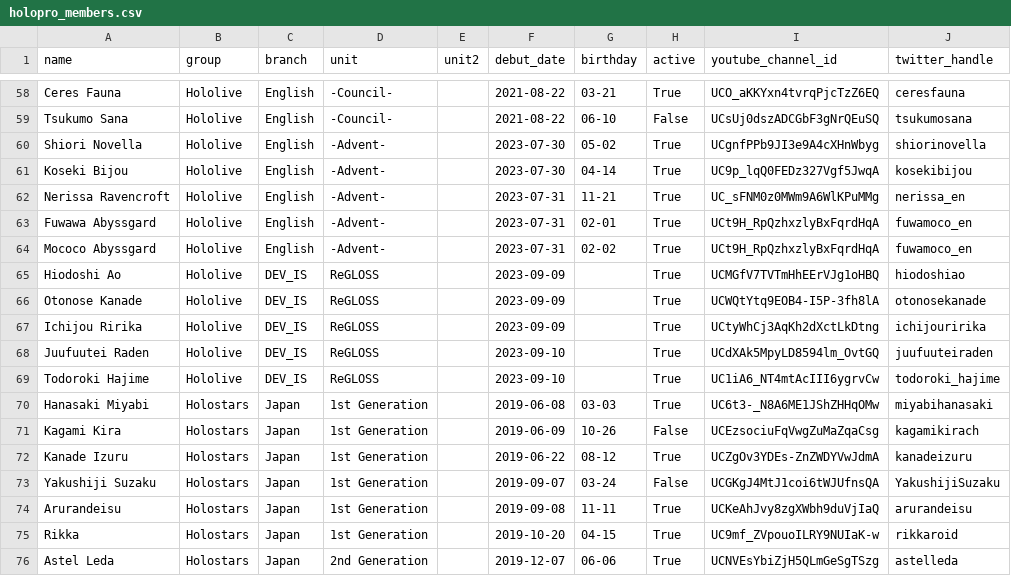
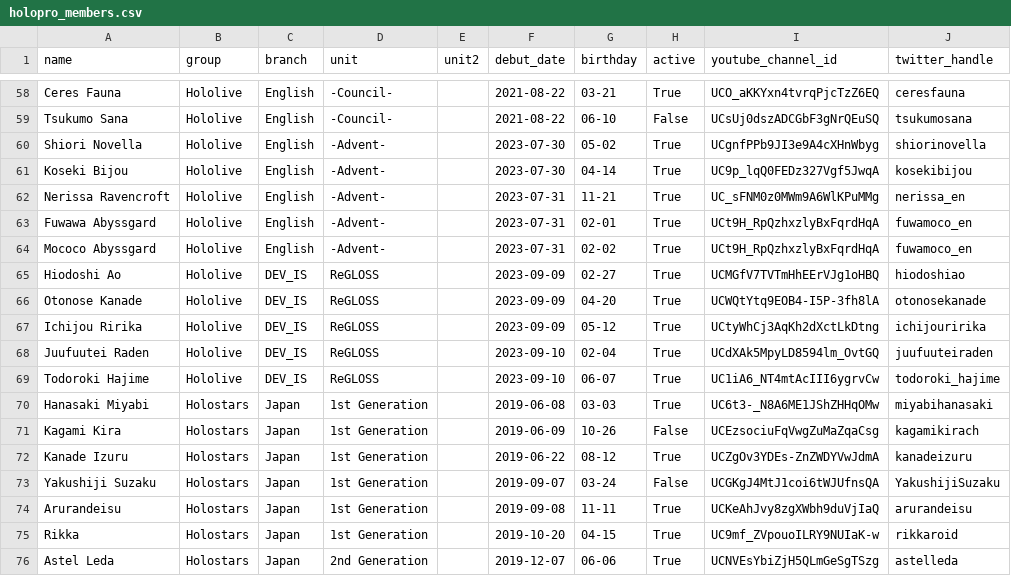
Before and after one commit to Johnson-Tung/holoAnalytics, a CSV file: holoanalytics/data/starting/holopro_members.csv, drawn as a sheet; only a part is shown, gaps mark what is left out.

Commit message:
data(new): Add ReGLOSS birthdays to starting data
Add birthdays of hololive DEV_IS ReGLOSS members to the starting data.

```diff
--- a/holoanalytics/data/starting/holopro_members.csv
+++ b/holoanalytics/data/starting/holopro_members.csv
@@ -64,7 +64,7 @@ Fuwawa Abyssgard,Hololive,English,-Advent-,,2023-07-31,02-01,True,UCt9H_RpQzhxzl
 Mococo Abyssgard,Hololive,English,-Advent-,,2023-07-31,02-02,True,UCt9H_RpQzhxzlyBxFqrdHqA,fuwamoco_en
-Hiodoshi Ao,Hololive,DEV_IS,ReGLOSS,,2023-09-09,,True,UCMGfV7TVTmHhEErVJg1oHBQ,hiodoshiao
-Otonose Kanade,Hololive,DEV_IS,ReGLOSS,,2023-09-09,,True,UCWQtYtq9EOB4-I5P-3fh8lA,otonosekanade
-Ichijou Ririka,Hololive,DEV_IS,ReGLOSS,,2023-09-09,,True,UCtyWhCj3AqKh2dXctLkDtng,ichijouririka
-Juufuutei Raden,Hololive,DEV_IS,ReGLOSS,,2023-09-10,,True,UCdXAk5MpyLD8594lm_OvtGQ,juufuuteiraden
-Todoroki Hajime,Hololive,DEV_IS,ReGLOSS,,2023-09-10,,True,UC1iA6_NT4mtAcIII6ygrvCw,todoroki_hajime
+Hiodoshi Ao,Hololive,DEV_IS,ReGLOSS,,2023-09-09,02-27,True,UCMGfV7TVTmHhEErVJg1oHBQ,hiodoshiao
+Otonose Kanade,Hololive,DEV_IS,ReGLOSS,,2023-09-09,04-20,True,UCWQtYtq9EOB4-I5P-3fh8lA,otonosekanade
+Ichijou Ririka,Hololive,DEV_IS,ReGLOSS,,2023-09-09,05-12,True,UCtyWhCj3AqKh2dXctLkDtng,ichijouririka
+Juufuutei Raden,Hololive,DEV_IS,ReGLOSS,,2023-09-10,02-04,True,UCdXAk5MpyLD8594lm_OvtGQ,juufuuteiraden
+Todoroki Hajime,Hololive,DEV_IS,ReGLOSS,,2023-09-10,06-07,True,UC1iA6_NT4mtAcIII6ygrvCw,todoroki_hajime
 Hanasaki Miyabi,Holostars,Japan,1st Generation,,2019-06-08,03-03,True,UC6t3-_N8A6ME1JShZHHqOMw,miyabihanasaki
```
